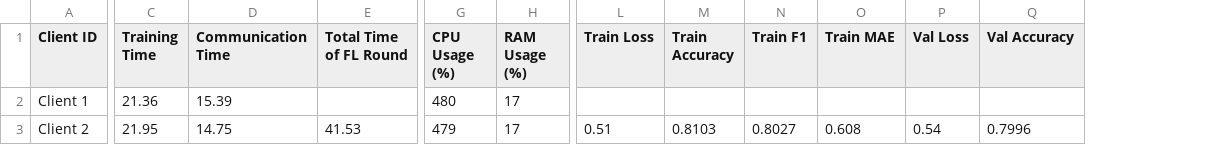
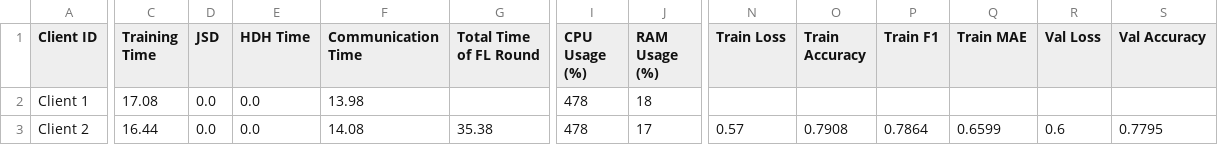
Before and after one commit to IvanComp/AP4Fed, a CSV file: Docker/performance/FLwithAP_performance_metrics_round1.csv, drawn as a sheet; only a part is shown, gaps mark what is left out; addresses are those after the commit; the diff covers the shown part only; the diff names each change by its address in the sheet, - before the commit and + after, or states it on an @@ line.

Commit message:
Code Refactoring - Dockerfile cleaning

```diff
--- a/Docker/performance/FLwithAP_performance_metrics_round1.csv
+++ b/Docker/performance/FLwithAP_performance_metrics_round1.csv
+column D (JSD), rows 2-3: 0.0 | 0.0
+column E (HDH Time), rows 2-3: 0.0 | 0.0
-C2 (Training Time): 21.36
+C2 (Training Time): 17.08
-F2 (Communication Time): 15.39
+F2 (Communication Time): 13.98
-I2 (CPU Usage (%)): 480
+I2 (CPU Usage (%)): 478
-J2 (RAM Usage (%)): 17
+J2 (RAM Usage (%)): 18
-C3 (Training Time): 21.95
+C3 (Training Time): 16.44
-F3 (Communication Time): 14.75
+F3 (Communication Time): 14.08
-G3 (Total Time of FL Round): 41.53
+G3 (Total Time of FL Round): 35.38
-I3 (CPU Usage (%)): 479
+I3 (CPU Usage (%)): 478
-N3 (Train Loss): 0.51
+N3 (Train Loss): 0.57
-O3 (Train Accuracy): 0.8103
+O3 (Train Accuracy): 0.7908
-P3 (Train F1): 0.8027
+P3 (Train F1): 0.7864
-Q3 (Train MAE): 0.608
+Q3 (Train MAE): 0.6599
-R3 (Val Loss): 0.54
+R3 (Val Loss): 0.6
-S3 (Val Accuracy): 0.7996
+S3 (Val Accuracy): 0.7795
```
Also changed, not shown: 2 edited cells elsewhere in this file, 7 other files.
